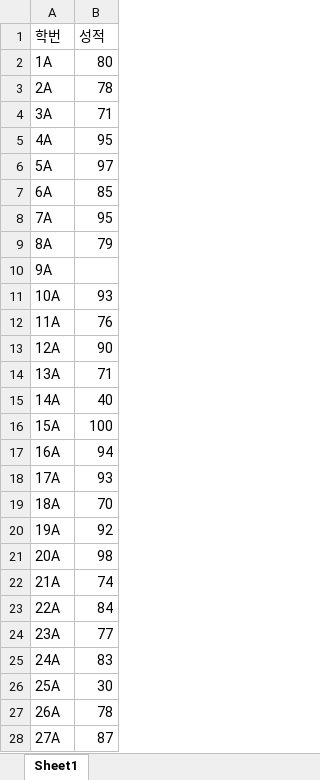
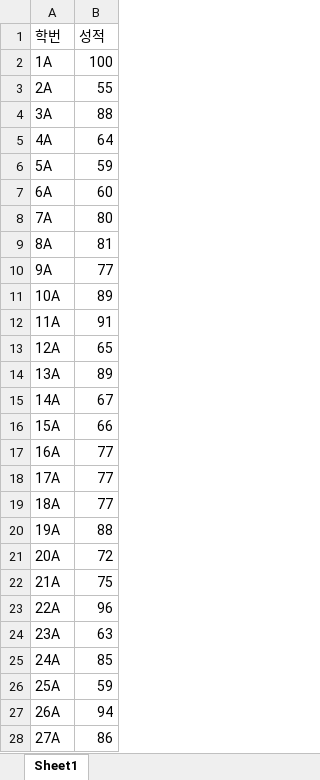
Before and after one commit to Kimgyuilli/AIGAERON, an Excel workbook: 성적관리프로그램/Entity/성적_출석.xlsx, sheet Sheet1, drawn as a sheet; only a part is shown; values as stored, in another font and other column widths than the file's, no borders; the diff covers the shown part only; the diff names each change by its address in the sheet, - before the commit and + after, or states it on an @@ line.

```diff
--- a/성적관리프로그램/Entity/성적_출석.xlsx (sheet Sheet1)
+++ b/성적관리프로그램/Entity/성적_출석.xlsx (sheet Sheet1)
-B2 (성적): 80
+B2 (성적): 100
-B3 (성적): 78
+B3 (성적): 55
-B4 (성적): 71
+B4 (성적): 88
-B5 (성적): 95
+B5 (성적): 64
-B6 (성적): 97
+B6 (성적): 59
-B7 (성적): 85
+B7 (성적): 60
-B8 (성적): 95
+B8 (성적): 80
-B9 (성적): 79
+B9 (성적): 81
-B10 (성적): (empty)
+B10 (성적): 77
-B11 (성적): 93
+B11 (성적): 89
-B12 (성적): 76
+B12 (성적): 91
-B13 (성적): 90
+B13 (성적): 65
-B14 (성적): 71
+B14 (성적): 89
-B15 (성적): 40
+B15 (성적): 67
-B16 (성적): 100
+B16 (성적): 66
-B17 (성적): 94
+B17 (성적): 77
-B18 (성적): 93
+B18 (성적): 77
-B19 (성적): 70
+B19 (성적): 77
-B20 (성적): 92
+B20 (성적): 88
-B21 (성적): 98
+B21 (성적): 72
-B22 (성적): 74
+B22 (성적): 75
-B23 (성적): 84
+B23 (성적): 96
-B24 (성적): 77
+B24 (성적): 63
-B25 (성적): 83
+B25 (성적): 85
-B26 (성적): 30
+B26 (성적): 59
-B27 (성적): 78
+B27 (성적): 94
-B28 (성적): 87
+B28 (성적): 86
```
Also changed, not shown: 13 edited cells elsewhere in this sheet, 15 other files.
